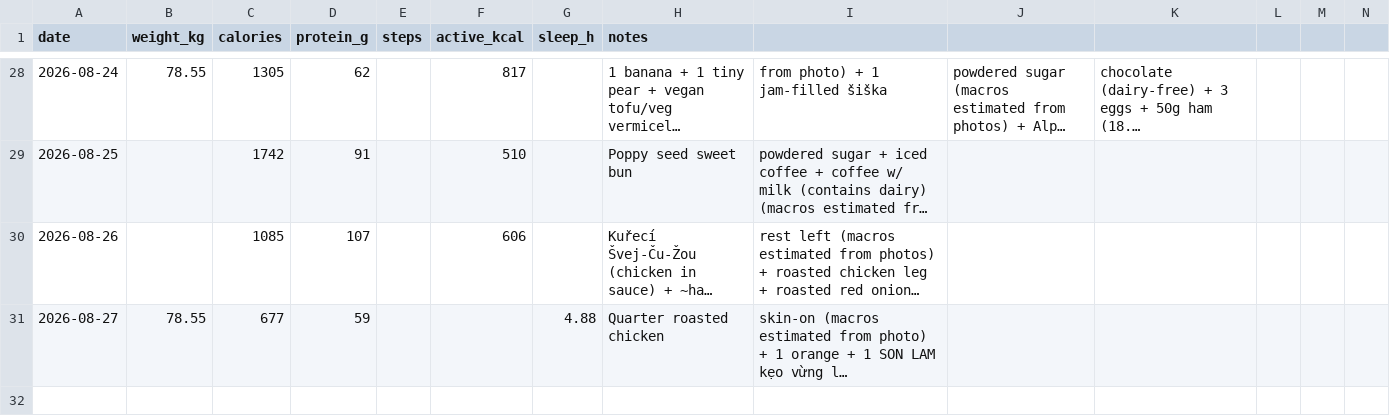
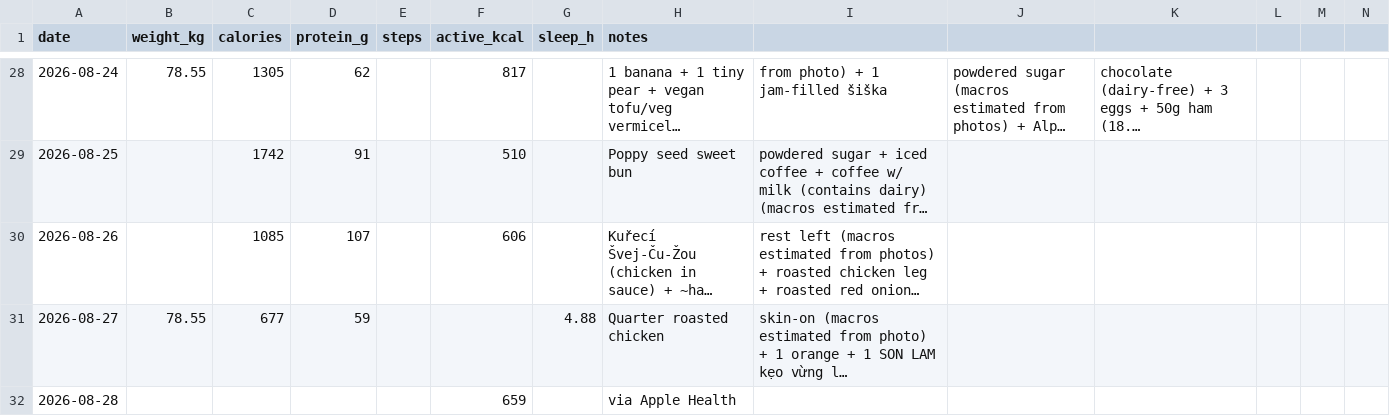
Before and after one commit to vrusi/weight-tracker, a CSV file: log.csv, drawn as a sheet; only a part is shown, gaps mark what is left out; long unchanged cells end in …; rows hold the shown columns only; the diff names each change by its address in the sheet, - before the commit and + after, or states it on an @@ line.

Commit message:
log: via Apple Health

```diff
--- a/log.csv
+++ b/log.csv
+row 32: 2026-08-28 |  |  |  |  | 659 |  | via Apple Health
```
